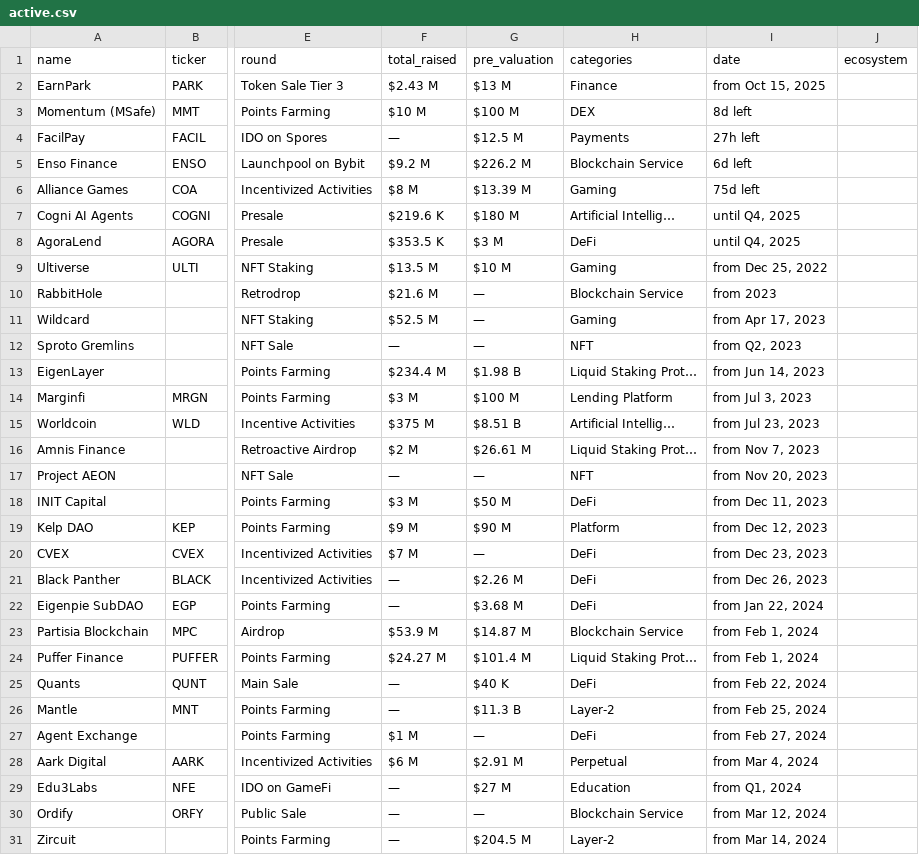
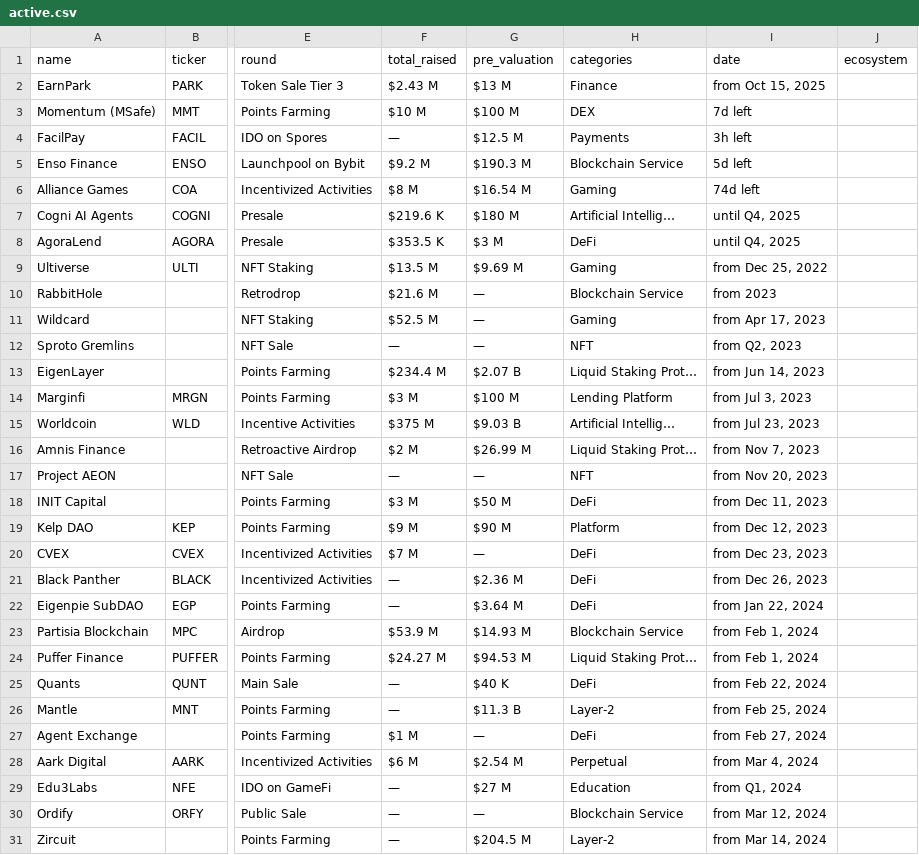
Before and after one commit to rfrm-dao/ICO-IDO-Dashboard, a CSV file: active.csv, drawn as a sheet; only a part is shown, gaps mark what is left out; the diff covers the shown part only; the diff names each change by its address in the sheet, - before the commit and + after, or states it on an @@ line.

```diff
--- a/active.csv
+++ b/active.csv
-I3 (date): 8d left
+I3 (date): 7d left
-I4 (date): 27h left
+I4 (date): 3h left
-G5 (pre_valuation): $226.2 M
+G5 (pre_valuation): $190.3 M
-I5 (date): 6d left
+I5 (date): 5d left
-G6 (pre_valuation): $13.39 M
+G6 (pre_valuation): $16.54 M
-I6 (date): 75d left
+I6 (date): 74d left
-G9 (pre_valuation): $10 M
+G9 (pre_valuation): $9.69 M
-G13 (pre_valuation): $1.98 B
+G13 (pre_valuation): $2.07 B
-G15 (pre_valuation): $8.51 B
+G15 (pre_valuation): $9.03 B
-G16 (pre_valuation): $26.61 M
+G16 (pre_valuation): $26.99 M
-G21 (pre_valuation): $2.26 M
+G21 (pre_valuation): $2.36 M
-G22 (pre_valuation): $3.68 M
+G22 (pre_valuation): $3.64 M
-G23 (pre_valuation): $14.87 M
+G23 (pre_valuation): $14.93 M
-G24 (pre_valuation): $101.4 M
+G24 (pre_valuation): $94.53 M
-G28 (pre_valuation): $2.91 M
+G28 (pre_valuation): $2.54 M
```
Also changed, not shown: 60 edited cells elsewhere in this file, icostats.csv, upcoming.csv.
